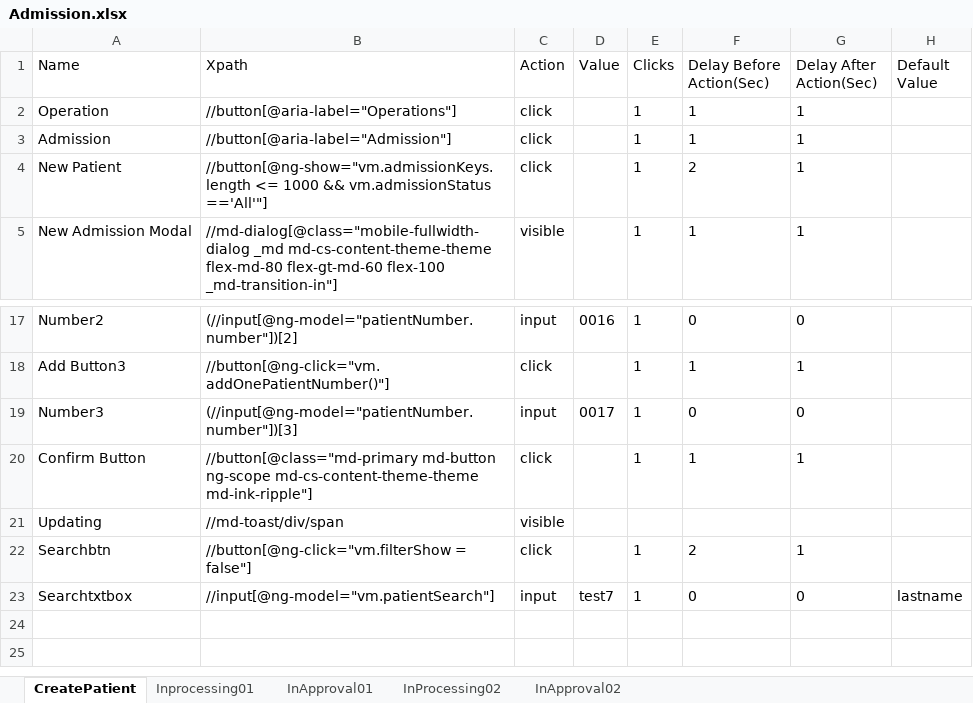
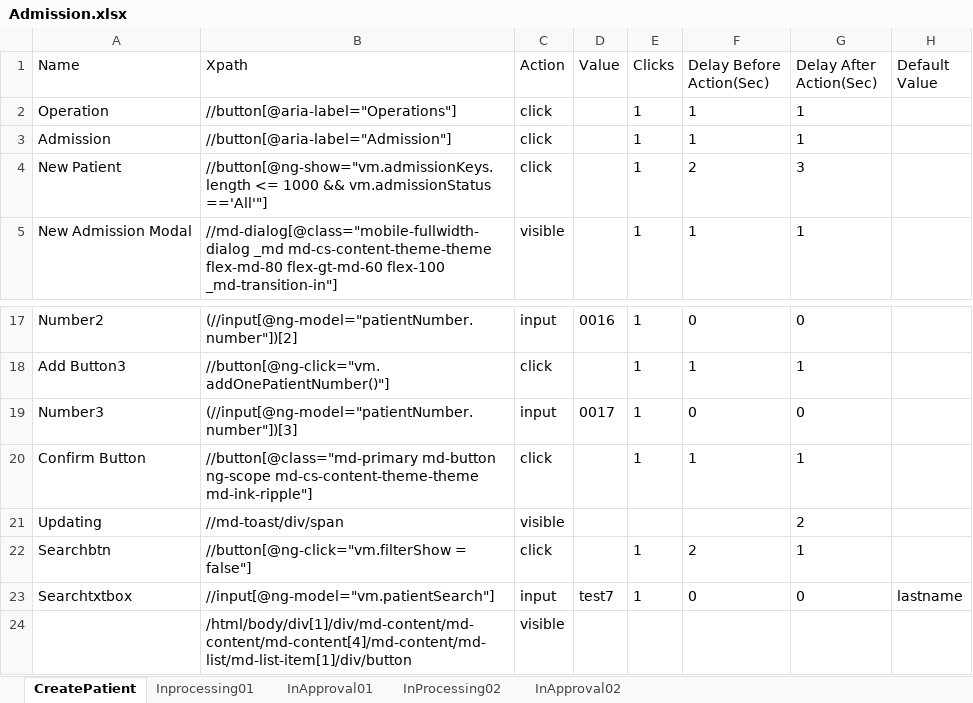
Before and after one commit to Ustingit/Automation, an Excel workbook: resources/Admission.xlsx, sheet CreatePatient, drawn as a sheet; only a part is shown, gaps mark what is left out; values as stored, in another font and other column widths than the file's, no borders; the diff names each change by its address in the sheet, - before the commit and + after, or states it on an @@ line.

```diff
--- a/resources/Admission.xlsx (sheet CreatePatient)
+++ b/resources/Admission.xlsx (sheet CreatePatient)
-G4 (Delay After Action(Sec)): 1
+G4 (Delay After Action(Sec)): 3
-G21 (Delay After Action(Sec)): (empty)
+G21 (Delay After Action(Sec)): 2
+row 24:  | /html/body/div[1]/div/md-content/md-content/md-content[4]/md-content/md-list/md-list-item[1]/div/button | visible
```
Also changed, not shown: sheet Inprocessing01, resources/Clinician.xlsx, resources/scheduling.xlsx, 6 other files.
